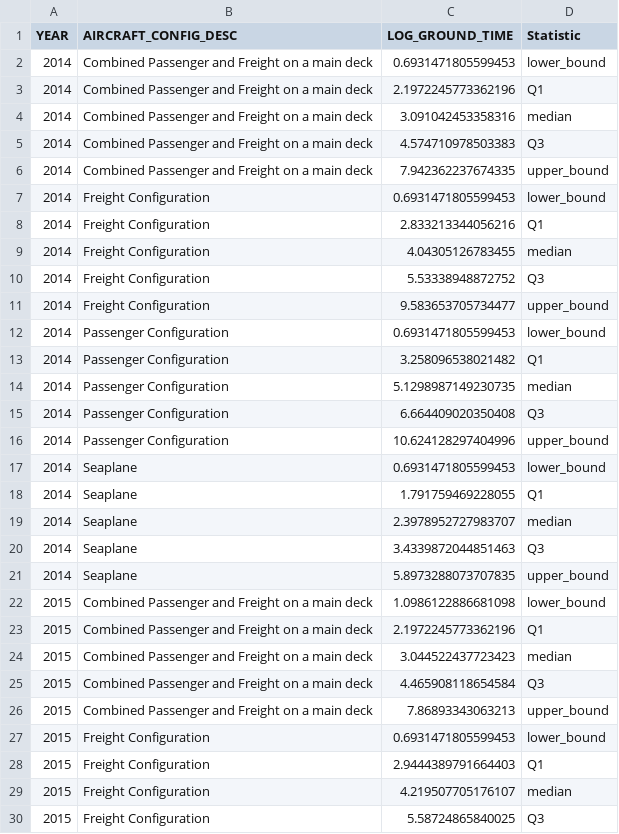
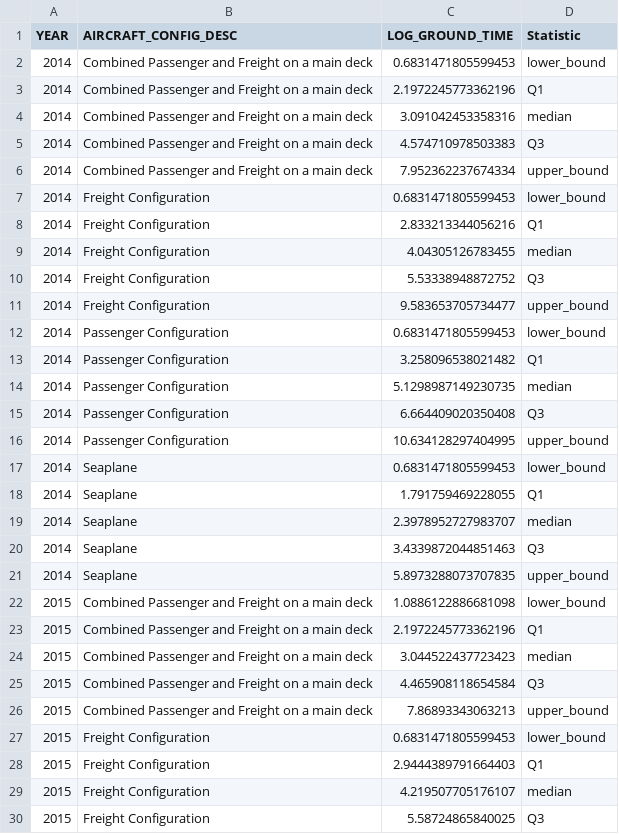
Before and after one commit to pietonov/AirGroundTime, a CSV file: DATA/boxplot_summary.csv, drawn as a sheet; only a part is shown; the diff covers the shown part only.

Commit message:
Add files via upload

```diff
--- a/DATA/boxplot_summary.csv
+++ b/DATA/boxplot_summary.csv
@@ -1,3 +1,3 @@
 YEAR,AIRCRAFT_CONFIG_DESC,LOG_GROUND_TIME,Statistic
-2014,Combined Passenger and Freight on a main deck,0.6931471805599453,lower_bound
+2014,Combined Passenger and Freight on a main deck,0.6831471805599453,lower_bound
 2014,Combined Passenger and Freight on a main deck,2.1972245773362196,Q1
@@ -5,4 +5,4 @@ YEAR,AIRCRAFT_CONFIG_DESC,LOG_GROUND_TIME,Statistic
 2014,Combined Passenger and Freight on a main deck,4.574710978503383,Q3
-2014,Combined Passenger and Freight on a main deck,7.942362237674335,upper_bound
-2014,Freight Configuration,0.6931471805599453,lower_bound
+2014,Combined Passenger and Freight on a main deck,7.952362237674334,upper_bound
+2014,Freight Configuration,0.6831471805599453,lower_bound
 2014,Freight Configuration,2.833213344056216,Q1
@@ -11,3 +11,3 @@ YEAR,AIRCRAFT_CONFIG_DESC,LOG_GROUND_TIME,Statistic
 2014,Freight Configuration,9.583653705734477,upper_bound
-2014,Passenger Configuration,0.6931471805599453,lower_bound
+2014,Passenger Configuration,0.6831471805599453,lower_bound
 2014,Passenger Configuration,3.258096538021482,Q1
@@ -15,4 +15,4 @@ YEAR,AIRCRAFT_CONFIG_DESC,LOG_GROUND_TIME,Statistic
 2014,Passenger Configuration,6.664409020350408,Q3
-2014,Passenger Configuration,10.624128297404996,upper_bound
-2014,Seaplane,0.6931471805599453,lower_bound
+2014,Passenger Configuration,10.634128297404995,upper_bound
+2014,Seaplane,0.6831471805599453,lower_bound
 2014,Seaplane,1.791759469228055,Q1
@@ -21,3 +21,3 @@ YEAR,AIRCRAFT_CONFIG_DESC,LOG_GROUND_TIME,Statistic
 2014,Seaplane,5.8973288073707835,upper_bound
-2015,Combined Passenger and Freight on a main deck,1.0986122886681098,lower_bound
+2015,Combined Passenger and Freight on a main deck,1.0886122886681098,lower_bound
 2015,Combined Passenger and Freight on a main deck,2.1972245773362196,Q1
@@ -26,3 +26,3 @@ YEAR,AIRCRAFT_CONFIG_DESC,LOG_GROUND_TIME,Statistic
 2015,Combined Passenger and Freight on a main deck,7.86893343063213,upper_bound
-2015,Freight Configuration,0.6931471805599453,lower_bound
+2015,Freight Configuration,0.6831471805599453,lower_bound
 2015,Freight Configuration,2.9444389791664403,Q1
```
Also changed, not shown: 54 edited cells elsewhere in this file.
